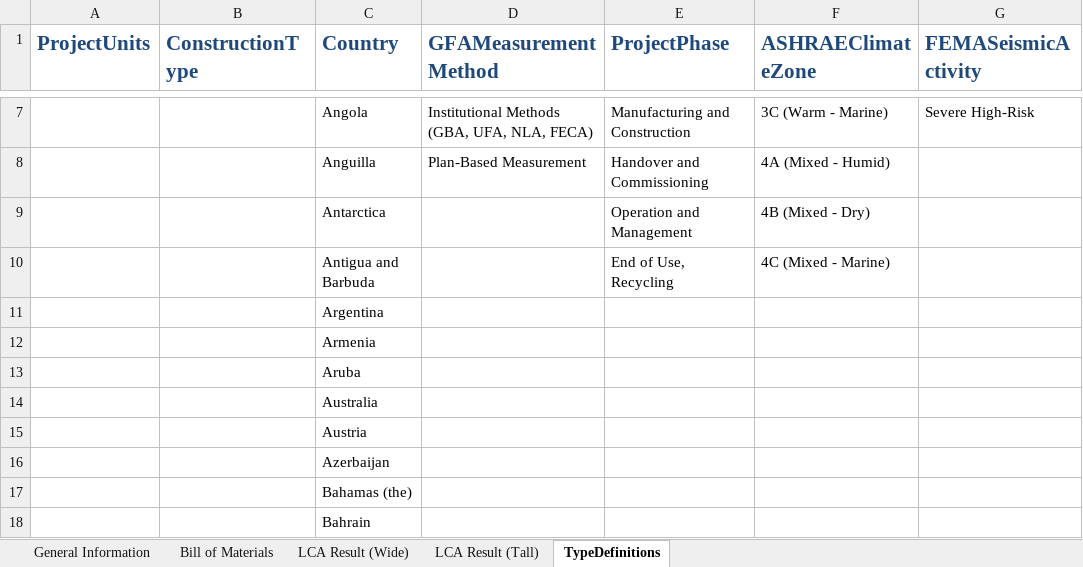
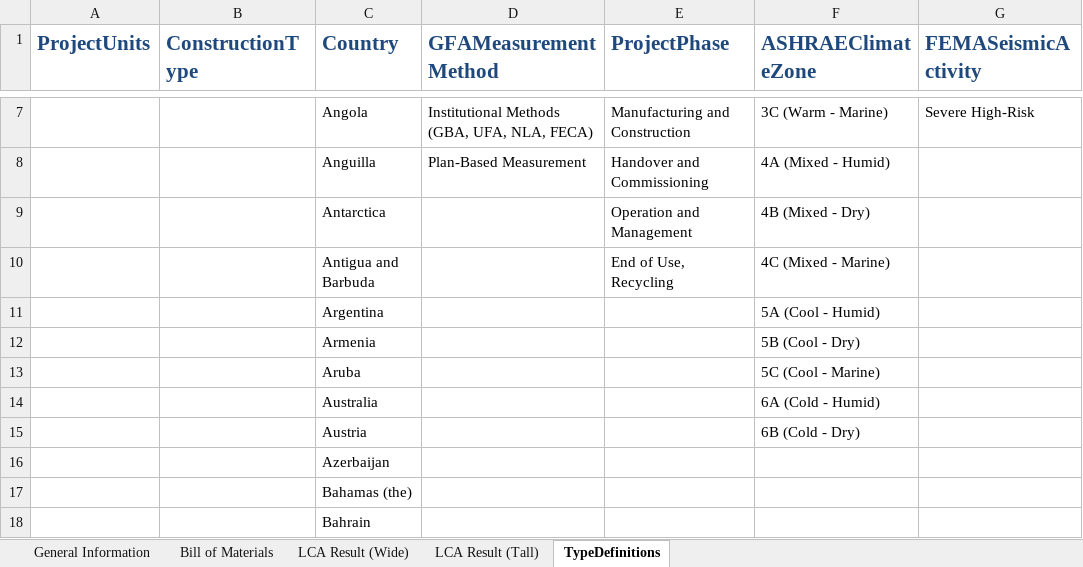
Before and after one commit to EPFL-ENAC/lmc-openbdf, an Excel workbook: template.xlsx, sheet TypeDefinitions, drawn as a sheet; only a part is shown, gaps mark what is left out; values as stored, in another font and other column widths than the file's, no borders; the diff names each change by its address in the sheet, - before the commit and + after, or states it on an @@ line.

```diff
--- a/template.xlsx (sheet TypeDefinitions)
+++ b/template.xlsx (sheet TypeDefinitions)
-F11 (ASHRAEClimateZone): (empty)
+F11 (ASHRAEClimateZone): 5A (Cool - Humid)
-F12 (ASHRAEClimateZone): (empty)
+F12 (ASHRAEClimateZone): 5B (Cool - Dry)
-F13 (ASHRAEClimateZone): (empty)
+F13 (ASHRAEClimateZone): 5C (Cool - Marine)
-F14 (ASHRAEClimateZone): (empty)
+F14 (ASHRAEClimateZone): 6A (Cold - Humid)
-F15 (ASHRAEClimateZone): (empty)
+F15 (ASHRAEClimateZone): 6B (Cold - Dry)
```
Also changed, not shown: sheet Bill of Materials.
